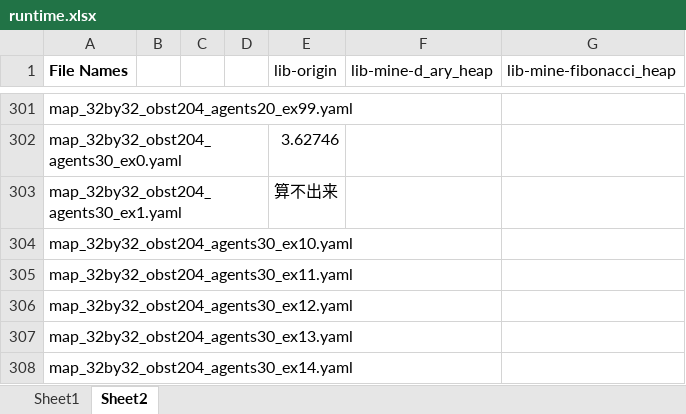
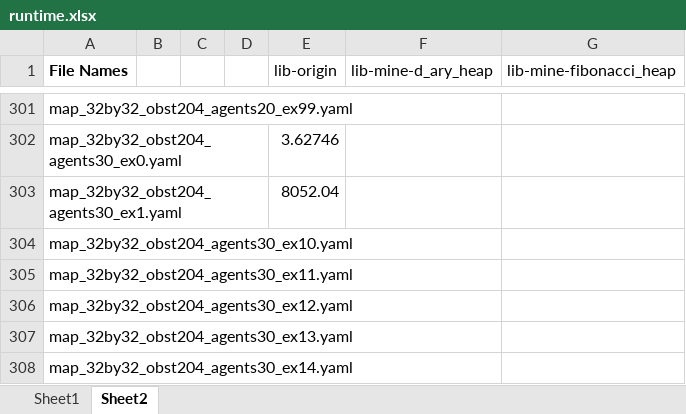
Before and after one commit to ssfc/libMultiRobotPlanning, an Excel workbook: benchmark/runtime.xlsx, sheet Sheet2, drawn as a sheet; only a part is shown, gaps mark what is left out; values as stored, in another font and other column widths than the file's, no borders; the diff names each change by its address in the sheet, - before the commit and + after, or states it on an @@ line.

```diff
--- a/benchmark/runtime.xlsx (sheet Sheet2)
+++ b/benchmark/runtime.xlsx (sheet Sheet2)
-E303 (lib-origin): 算不出来
+E303 (lib-origin): 8052.04
```
Also changed, not shown: 1 other file.
